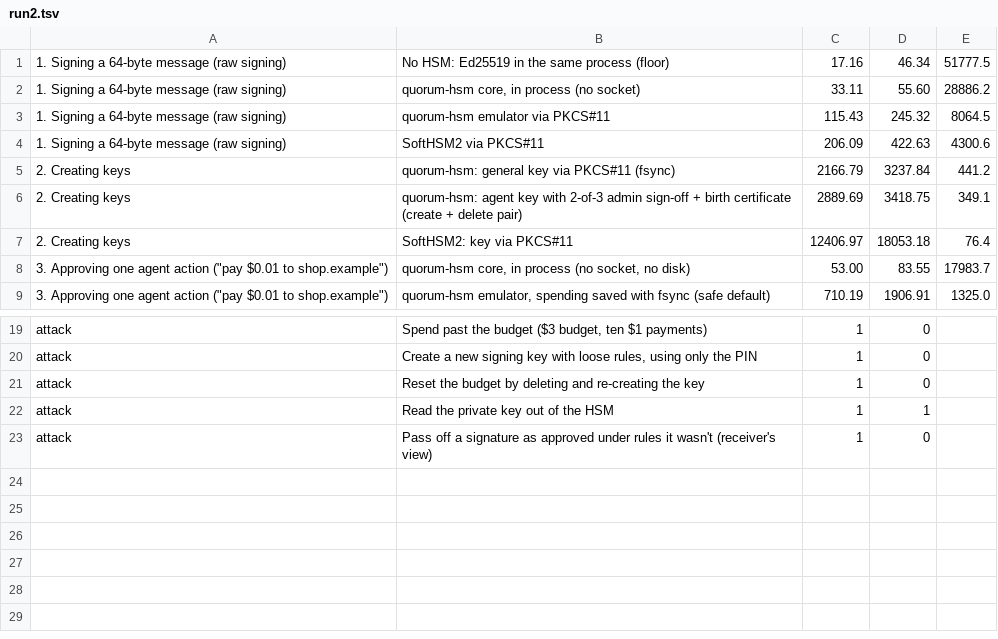
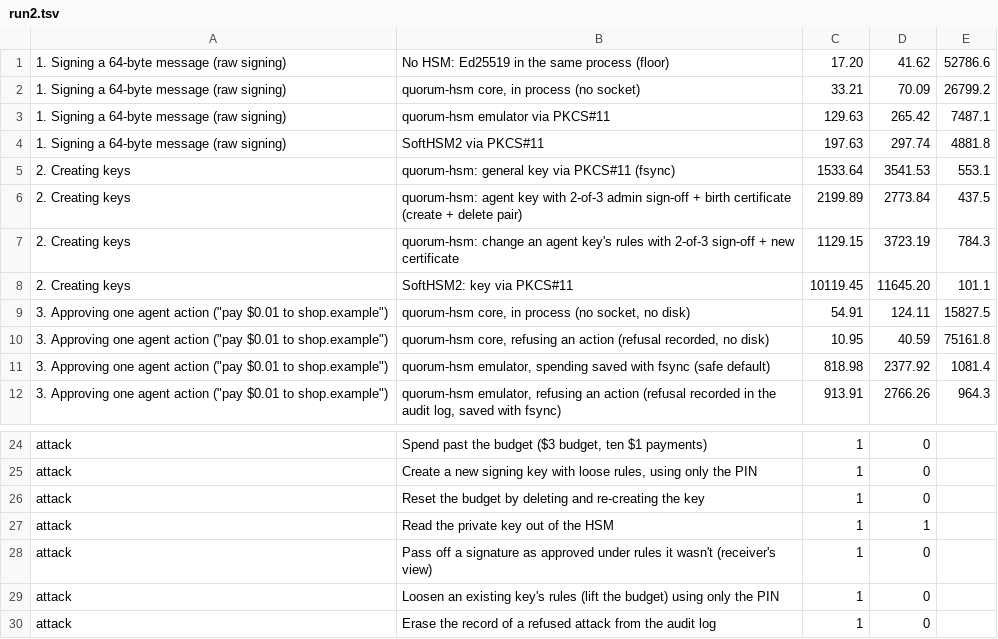
Before and after one commit to rachmurali02/agent-device-security, a TSV file: docs/benchmarks/runs/run2.tsv, drawn as a sheet; only a part is shown, gaps mark what is left out; the diff covers the shown part only.

Commit message:
Milestone 3: rule and admin changes with sign-off, tamper-evident audit log
- Agent key rules can change with 2-of-3 admin sign-off; spending carries
  over; birth certificates carry a rules version and are reissued
- Admins can be replaced, approved by the current admins; the list can
  never be emptied
- Audit log inside the HSM: hash-chained entries for logins, key and rule
  and admin changes, and every agent action approved or refused; signed
  checkpoints; the HSM holds 64 entries and refuses to act when full
- Only logged-in activity is logged (no unauthenticated log flooding)
- Fix: loading state no longer rejects spending above a lowered budget
- CLI: admin propose-update/propose-admins, audit pull/checkpoint/verify/show
- Benchmark: collects the log as it goes; new rows for refusals, rule
  changes and log checks; two new executed attacks (8/8 blocked vs 1/8);
  three fresh runs and redrawn chart
- 72 tests; agent demo extended; README and BENCHMARKS updated

```diff
--- a/docs/benchmarks/runs/run2.tsv
+++ b/docs/benchmarks/runs/run2.tsv
@@ -1,9 +1,12 @@
-1. Signing a 64-byte message (raw signing)	No HSM: Ed25519 in the same process (floor)	17.16	46.34	51777.5
-1. Signing a 64-byte message (raw signing)	quorum-hsm core, in process (no socket)	33.11	55.60	28886.2
-1. Signing a 64-byte message (raw signing)	quorum-hsm emulator via PKCS#11	115.43	245.32	8064.5
-1. Signing a 64-byte message (raw signing)	SoftHSM2 via PKCS#11	206.09	422.63	4300.6
-2. Creating keys	quorum-hsm: general key via PKCS#11 (fsync)	2166.79	3237.84	441.2
-2. Creating keys	quorum-hsm: agent key with 2-of-3 admin sign-off + birth certificate (create + delete pair)	2889.69	3418.75	349.1
-2. Creating keys	SoftHSM2: key via PKCS#11	12406.97	18053.18	76.4
-3. Approving one agent action ("pay $0.01 to shop.example")	quorum-hsm core, in process (no socket, no disk)	53.00	83.55	17983.7
-3. Approving one agent action ("pay $0.01 to shop.example")	quorum-hsm emulator, spending saved with fsync (safe default)	710.19	1906.91	1325.0
+1. Signing a 64-byte message (raw signing)	No HSM: Ed25519 in the same process (floor)	17.20	41.62	52786.6
+1. Signing a 64-byte message (raw signing)	quorum-hsm core, in process (no socket)	33.21	70.09	26799.2
+1. Signing a 64-byte message (raw signing)	quorum-hsm emulator via PKCS#11	129.63	265.42	7487.1
+1. Signing a 64-byte message (raw signing)	SoftHSM2 via PKCS#11	197.63	297.74	4881.8
+2. Creating keys	quorum-hsm: general key via PKCS#11 (fsync)	1533.64	3541.53	553.1
+2. Creating keys	quorum-hsm: agent key with 2-of-3 admin sign-off + birth certificate (create + delete pair)	2199.89	2773.84	437.5
+2. Creating keys	quorum-hsm: change an agent key's rules with 2-of-3 sign-off + new certificate	1129.15	3723.19	784.3
+2. Creating keys	SoftHSM2: key via PKCS#11	10119.45	11645.20	101.1
+3. Approving one agent action ("pay $0.01 to shop.example")	quorum-hsm core, in process (no socket, no disk)	54.91	124.11	15827.5
+3. Approving one agent action ("pay $0.01 to shop.example")	quorum-hsm core, refusing an action (refusal recorded, no disk)	10.95	40.59	75161.8
+3. Approving one agent action ("pay $0.01 to shop.example")	quorum-hsm emulator, spending saved with fsync (safe default)	818.98	2377.92	1081.4
+3. Approving one agent action ("pay $0.01 to shop.example")	quorum-hsm emulator, refusing an action (refusal recorded in the audit log, saved with fsync)	913.91	2766.26	964.3
@@ -23 +28,3 @@ attack	Read the private key out of the HSM	1	1
 attack	Pass off a signature as approved under rules it wasn't (receiver's view)	1	0
+attack	Loosen an existing key's rules (lift the budget) using only the PIN	1	0
+attack	Erase the record of a refused attack from the audit log	1	0
```
Also changed, not shown: 2 added rows and 21 edited cells elsewhere in this file, docs/benchmarks/runs/run1.tsv, docs/benchmarks/runs/run3.tsv, 19 other files.
